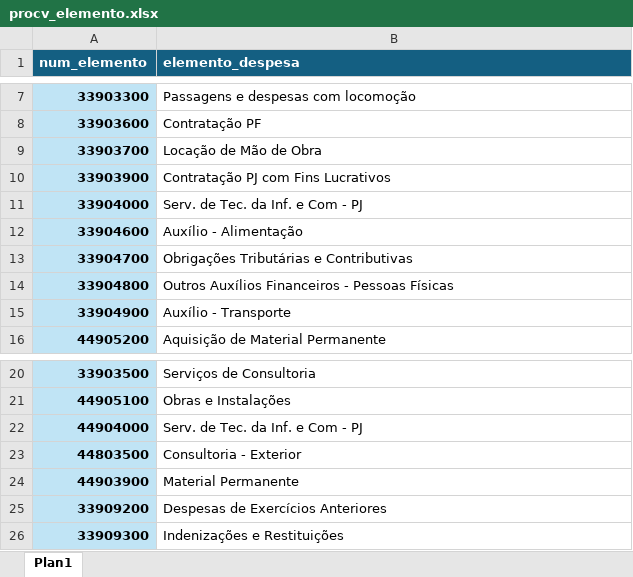
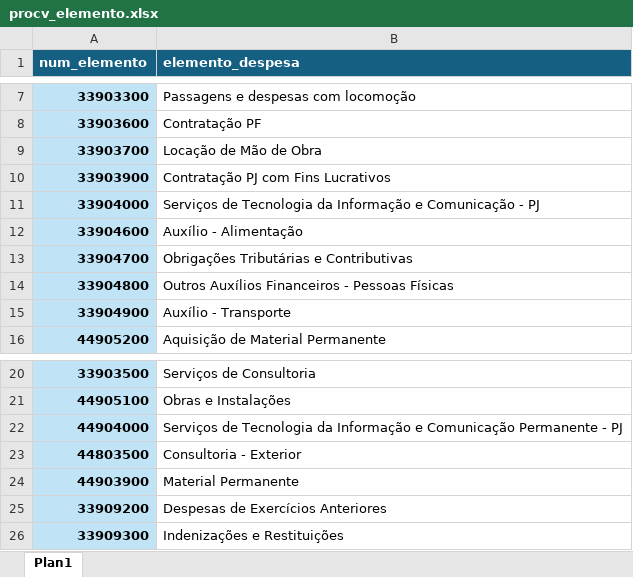
Before and after one commit to NathanSFaita/painel_orcamentario, an Excel workbook: dados_auxiliares/procv_elemento.xlsx, sheet Plan1, drawn as a sheet; only a part is shown, gaps mark what is left out; values as stored, in another font and other column widths than the file's, no borders; the diff names each change by its address in the sheet, - before the commit and + after, or states it on an @@ line.

```diff
--- a/dados_auxiliares/procv_elemento.xlsx (sheet Plan1)
+++ b/dados_auxiliares/procv_elemento.xlsx (sheet Plan1)
-B11 (elemento_despesa): Serv. de Tec. da Inf. e Com - PJ
+B11 (elemento_despesa): Serviços de Tecnologia da Informação e Comunicação - PJ
-B22 (elemento_despesa): Serv. de Tec. da Inf. e Com - PJ
+B22 (elemento_despesa): Serviços de Tecnologia da Informação e Comunicação Permanente - PJ
```
Also changed, not shown: dados_auxiliares/procv_acoes.xlsx, 4 other files.
